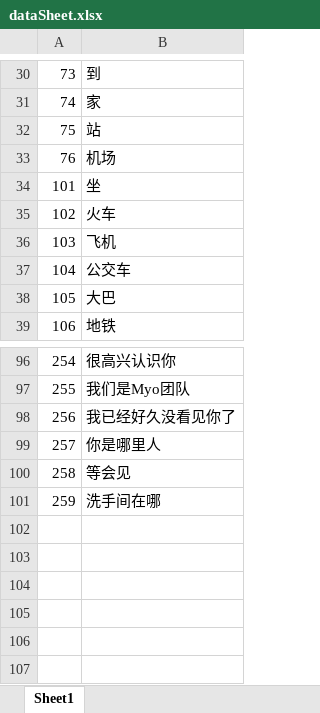
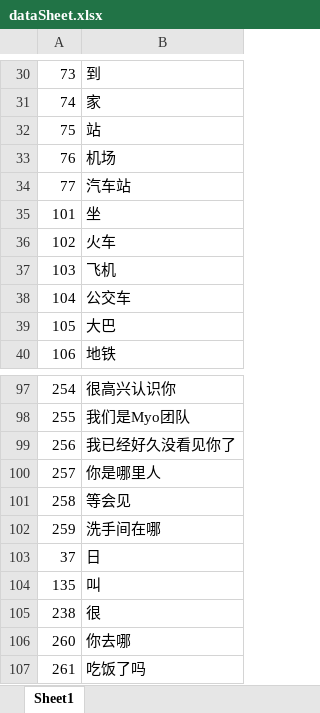
Before and after one commit to shicaiwei123/myoPython, an Excel workbook: dataSheet.xlsx, sheet Sheet1, drawn as a sheet; only a part is shown, gaps mark what is left out; values as stored, in another font and other column widths than the file's, no borders; the diff names each change by its address in the sheet, - before the commit and + after, or states it on an @@ line.

```diff
--- a/dataSheet.xlsx (sheet Sheet1)
+++ b/dataSheet.xlsx (sheet Sheet1)
+row 34: 77 | 汽车站
+row 103: 37 | 日
+row 104: 135 | 叫
+row 105: 238 | 很
+row 106: 260 | 你去哪
+row 107: 261 | 吃饭了吗
```
Also changed, not shown: 11 other files.
